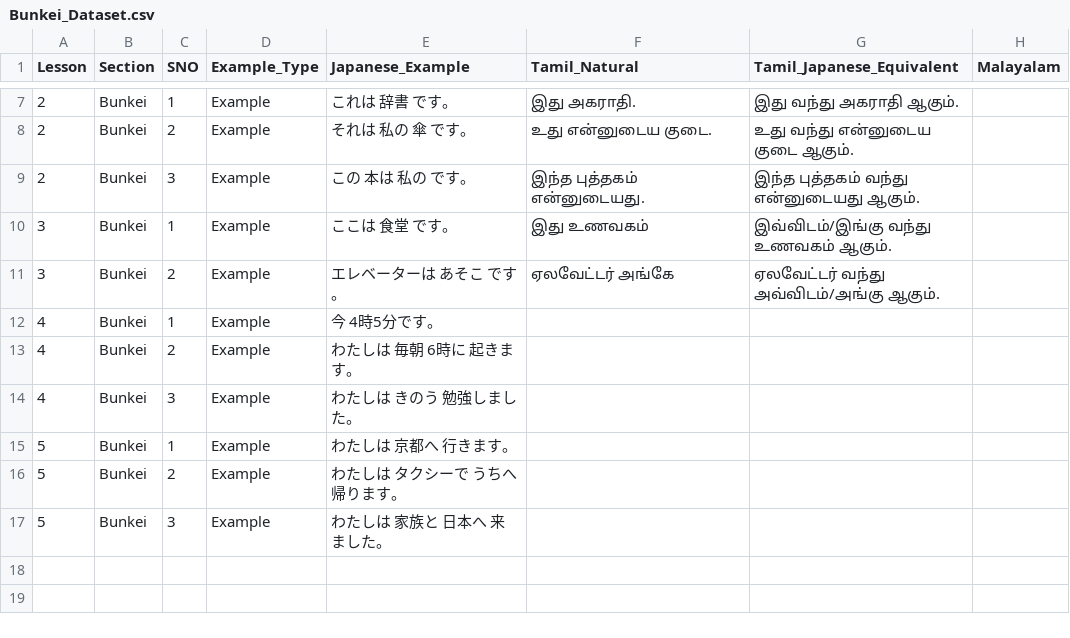
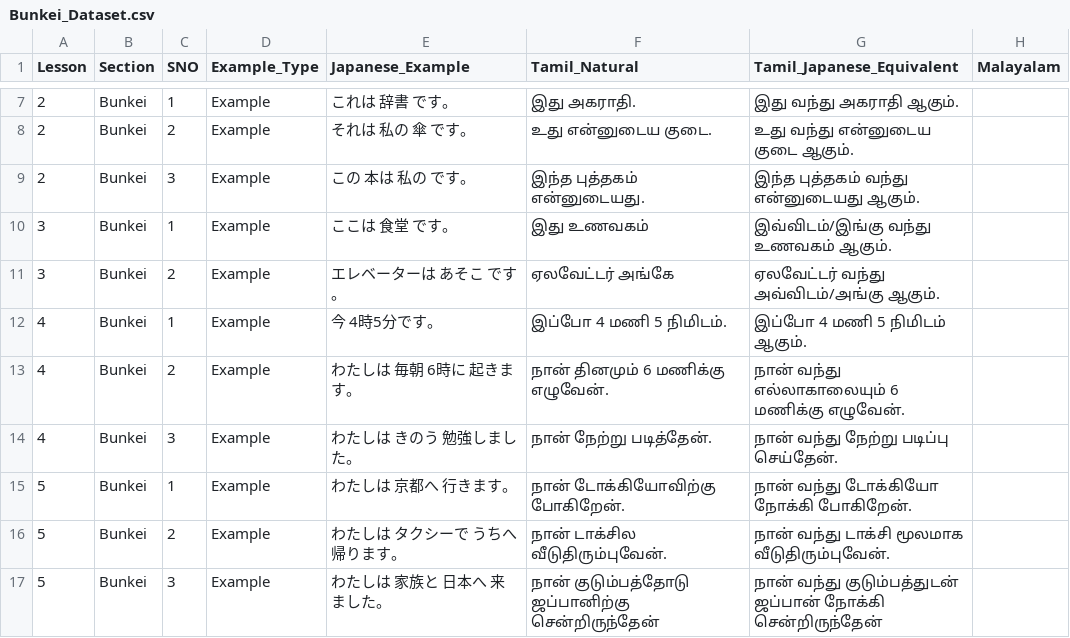
Before and after one commit to naga2hands/Learn_Japanese, a CSV file: Dataset/Bunkei_Dataset.csv, drawn as a sheet; only a part is shown, gaps mark what is left out.

```diff
--- a/Dataset/Bunkei_Dataset.csv
+++ b/Dataset/Bunkei_Dataset.csv
@@ -11,7 +11,7 @@
 3,Bunkei,2,Example,エレベーターは　あそこ　です。,ஏலவேட்டர் அங்கே,ஏலவேட்டர் வந்து அவ்விடம்/அங்கு ஆகும்.,
-4,Bunkei,1,Example,今　4時5分です。,,,
-4,Bunkei,2,Example,わたしは　毎朝　6時に　起きます。,,,
-4,Bunkei,3,Example,わたしは　きのう　勉強しました。,,,
-5,Bunkei,1,Example,わたしは　京都へ　行きます。,,,
-5,Bunkei,2,Example,わたしは　タクシーで　うちへ　帰ります。,,,
-5,Bunkei,3,Example,わたしは　家族と　日本へ　来ました。,,,
+4,Bunkei,1,Example,今　4時5分です。,இப்போ 4 மணி 5 நிமிடம். ,இப்போ 4 மணி 5 நிமிடம் ஆகும். ,
+4,Bunkei,2,Example,わたしは　毎朝　6時に　起きます。,நான் தினமும் 6 மணிக்கு எழுவேன்.,நான் வந்து எல்லாகாலையும் 6 மணிக்கு எழுவேன்.,
+4,Bunkei,3,Example,わたしは　きのう　勉強しました。,நான் நேற்று படித்தேன்.,நான் வந்து நேற்று படிப்பு செய்தேன்.,
+5,Bunkei,1,Example,わたしは　京都へ　行きます。,நான் டோக்கியோவிற்கு போகிறேன்.,நான் வந்து டோக்கியோ நோக்கி போகிறேன்.,
+5,Bunkei,2,Example,わたしは　タクシーで　うちへ　帰ります。,நான் டாக்சில வீடுதிரும்புவேன்.,நான் வந்து டாக்சி மூலமாக வீடுதிரும்புவேன்.,
+5,Bunkei,3,Example,わたしは　家族と　日本へ　来ました。,நான் குடும்பத்தோடு ஜப்பானிற்கு சென்றிருந்தேன்,நான் வந்து குடும்பத்துடன் ஜப்பான் நோக்கி சென்றிருந்தேன்,
```
Also changed, not shown: Dataset/Grammar_Notes.csv, Dataset/Reibun_Dataset.csv.
